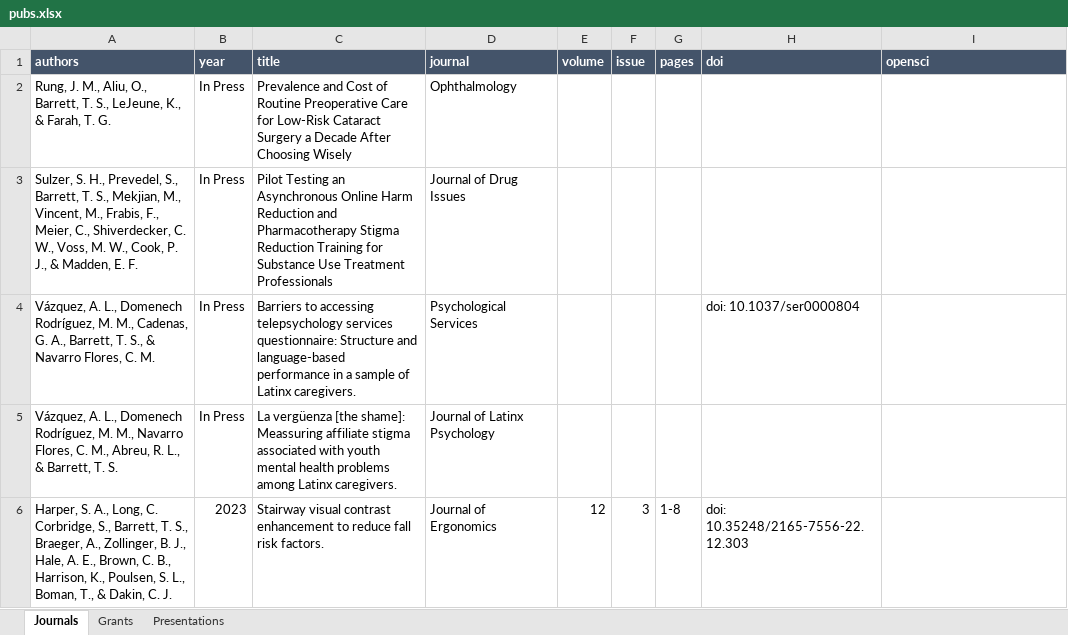
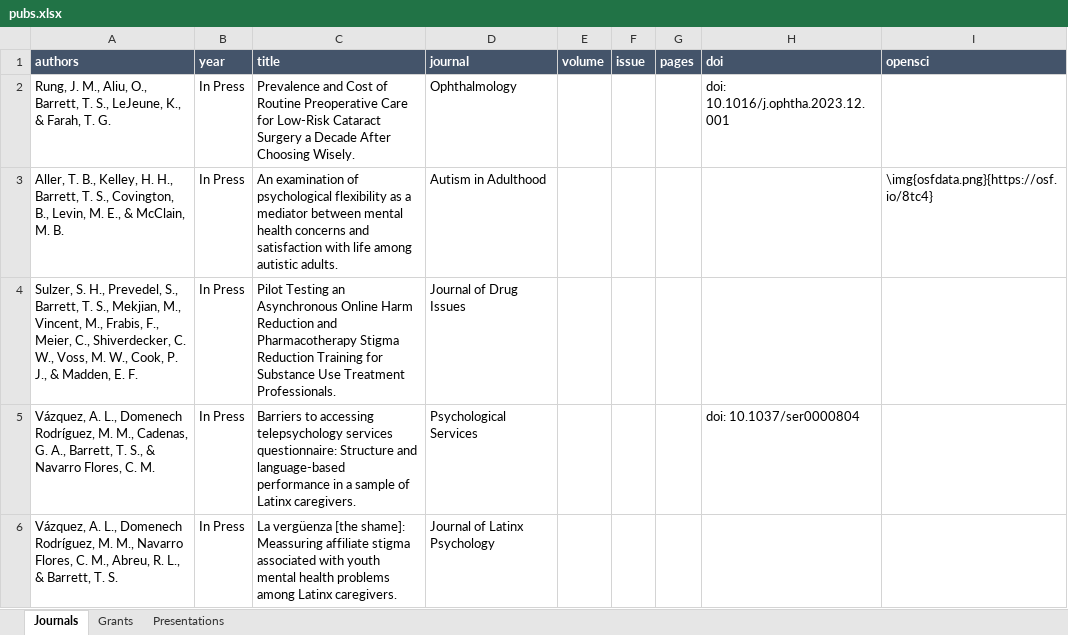
Before and after one commit to TysonStanley/tysonstanley.github.io, an Excel workbook: assets/CV/pubs.xlsx, sheet Journals, drawn as a sheet; only a part is shown; the shorter side is filled out with more unchanged rows; values as stored, in another font and other column widths than the file's, no borders; addresses are those after the commit; the diff covers the shown part only; the diff names each change by its address in the sheet, - before the commit and + after, or states it on an @@ line.

```diff
--- a/assets/CV/pubs.xlsx (sheet Journals)
+++ b/assets/CV/pubs.xlsx (sheet Journals)
-C2 (title): …After Choosing Wisely
+C2 (title): …After Choosing Wisely.
-H2 (doi): (empty)
+H2 (doi): doi: 10.1016/j.ophtha.2023.12.001
+row 3: Aller, T. B., Kelley, H. H., Barrett, T. S., Covington, B., Levin, M. E., & McClain, M. B. | In Press | An examination of psychological flexibility as a mediator between mental health concerns and satisfaction with life among autistic adults. | Autism in Adulthood |  |  |  |  | \img{osfdata.png}{https://osf.io/8tc4}
-C4 (title): …Use Treatment Professionals
+C4 (title): …Use Treatment Professionals.
```
Also changed, not shown: 1 added row and 2 edited cells elsewhere in this sheet, 3 other files.
